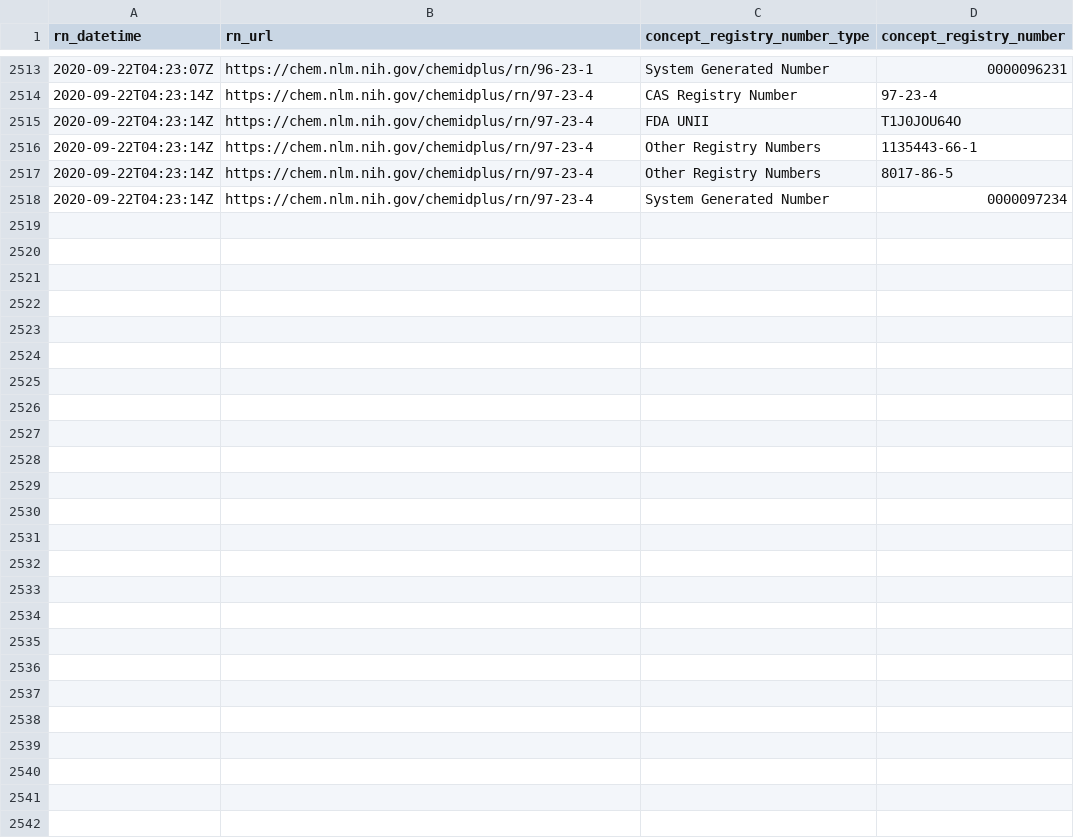
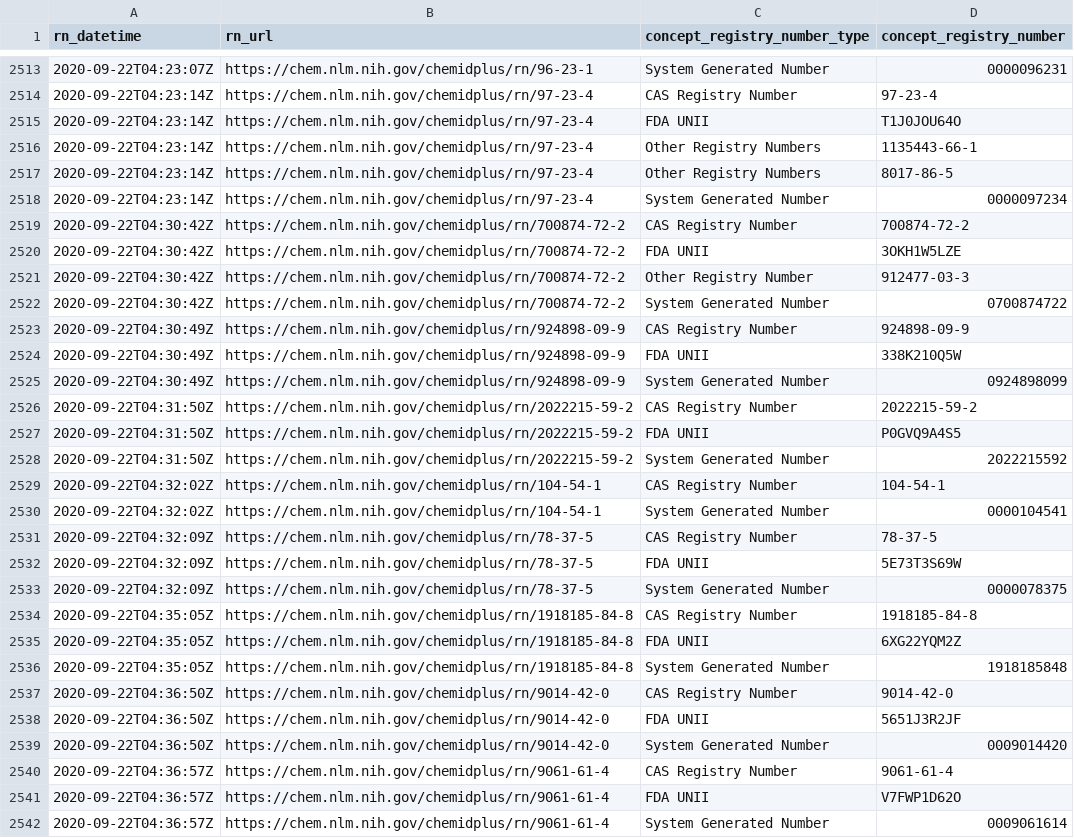
Before and after one commit to meerapatelmd/chemidplusSearchData, a CSV file: data-raw/REGISTRY_NUMBERS.csv, drawn as a sheet; only a part is shown, gaps mark what is left out.

Commit message:
automated data refresh

```diff
--- a/data-raw/REGISTRY_NUMBERS.csv
+++ b/data-raw/REGISTRY_NUMBERS.csv
@@ -2518 +2518,25 @@ rn_datetime,rn_url,concept_registry_number_type,concept_registry_number
 2020-09-22T04:23:14Z,https://chem.nlm.nih.gov/chemidplus/rn/97-23-4,System Generated Number,0000097234
+2020-09-22T04:30:42Z,https://chem.nlm.nih.gov/chemidplus/rn/700874-72-2,CAS Registry Number,700874-72-2
+2020-09-22T04:30:42Z,https://chem.nlm.nih.gov/chemidplus/rn/700874-72-2,FDA UNII,3OKH1W5LZE
+2020-09-22T04:30:42Z,https://chem.nlm.nih.gov/chemidplus/rn/700874-72-2,Other Registry Number,912477-03-3
+2020-09-22T04:30:42Z,https://chem.nlm.nih.gov/chemidplus/rn/700874-72-2,System Generated Number,0700874722
+2020-09-22T04:30:49Z,https://chem.nlm.nih.gov/chemidplus/rn/924898-09-9,CAS Registry Number,924898-09-9
+2020-09-22T04:30:49Z,https://chem.nlm.nih.gov/chemidplus/rn/924898-09-9,FDA UNII,338K210Q5W
+2020-09-22T04:30:49Z,https://chem.nlm.nih.gov/chemidplus/rn/924898-09-9,System Generated Number,0924898099
+2020-09-22T04:31:50Z,https://chem.nlm.nih.gov/chemidplus/rn/2022215-59-2,CAS Registry Number,2022215-59-2
+2020-09-22T04:31:50Z,https://chem.nlm.nih.gov/chemidplus/rn/2022215-59-2,FDA UNII,P0GVQ9A4S5
+2020-09-22T04:31:50Z,https://chem.nlm.nih.gov/chemidplus/rn/2022215-59-2,System Generated Number,2022215592
+2020-09-22T04:32:02Z,https://chem.nlm.nih.gov/chemidplus/rn/104-54-1,CAS Registry Number,104-54-1
+2020-09-22T04:32:02Z,https://chem.nlm.nih.gov/chemidplus/rn/104-54-1,System Generated Number,0000104541
+2020-09-22T04:32:09Z,https://chem.nlm.nih.gov/chemidplus/rn/78-37-5,CAS Registry Number,78-37-5
+2020-09-22T04:32:09Z,https://chem.nlm.nih.gov/chemidplus/rn/78-37-5,FDA UNII,5E73T3S69W
+2020-09-22T04:32:09Z,https://chem.nlm.nih.gov/chemidplus/rn/78-37-5,System Generated Number,0000078375
+2020-09-22T04:35:05Z,https://chem.nlm.nih.gov/chemidplus/rn/1918185-84-8,CAS Registry Number,1918185-84-8
+2020-09-22T04:35:05Z,https://chem.nlm.nih.gov/chemidplus/rn/1918185-84-8,FDA UNII,6XG22YQM2Z
+2020-09-22T04:35:05Z,https://chem.nlm.nih.gov/chemidplus/rn/1918185-84-8,System Generated Number,1918185848
+2020-09-22T04:36:50Z,https://chem.nlm.nih.gov/chemidplus/rn/9014-42-0,CAS Registry Number,9014-42-0
+2020-09-22T04:36:50Z,https://chem.nlm.nih.gov/chemidplus/rn/9014-42-0,FDA UNII,5651J3R2JF
+2020-09-22T04:36:50Z,https://chem.nlm.nih.gov/chemidplus/rn/9014-42-0,System Generated Number,0009014420
+2020-09-22T04:36:57Z,https://chem.nlm.nih.gov/chemidplus/rn/9061-61-4,CAS Registry Number,9061-61-4
+2020-09-22T04:36:57Z,https://chem.nlm.nih.gov/chemidplus/rn/9061-61-4,FDA UNII,V7FWP1D62O
+2020-09-22T04:36:57Z,https://chem.nlm.nih.gov/chemidplus/rn/9061-61-4,System Generated Number,0009061614
```
Also changed, not shown: data-raw/CLASSIFICATION.csv, data-raw/RN_URL_VALIDITY.csv, 17 other files.
